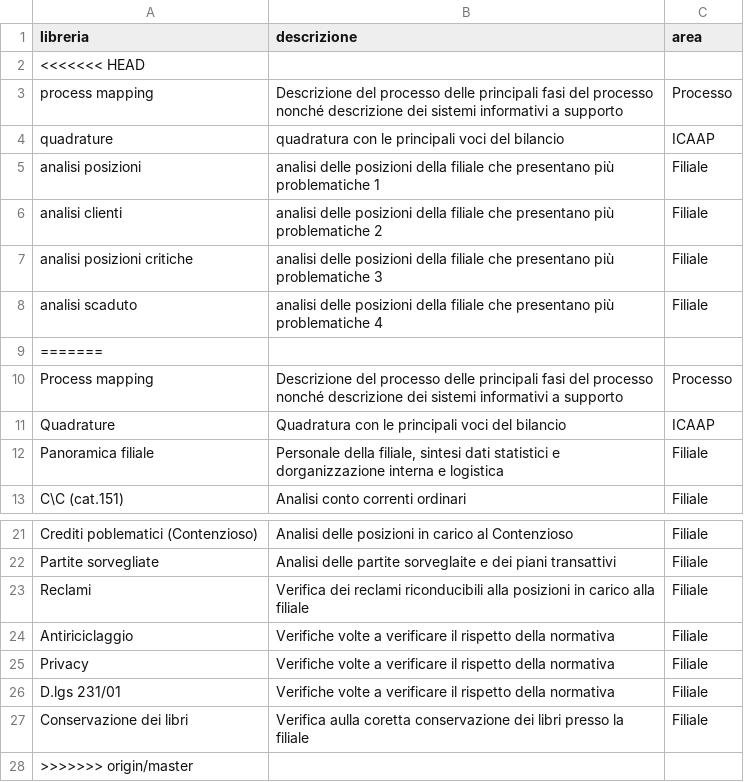
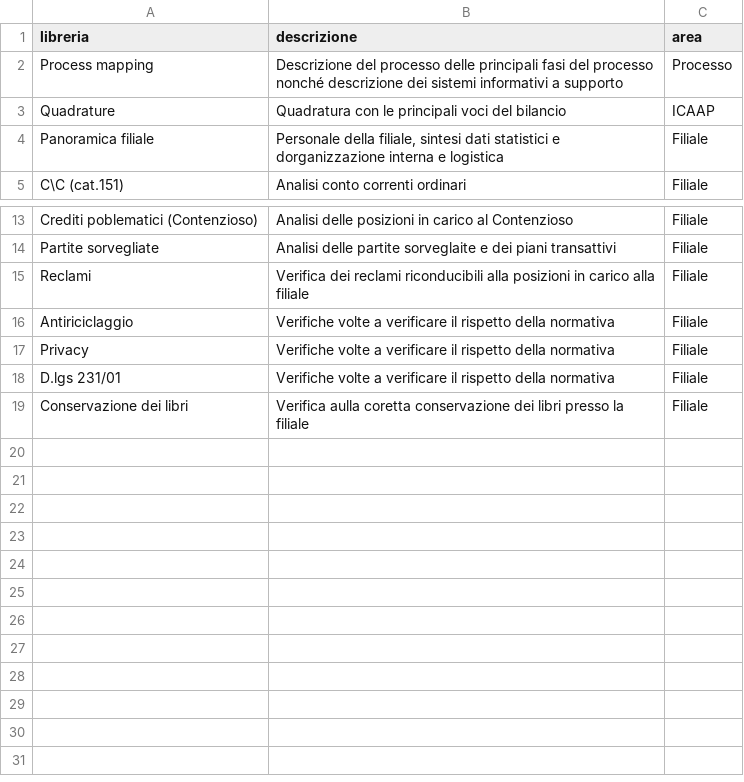
Before and after one commit to mttstt/AuditTool, a CSV file: files/lib/libtest.csv, drawn as a sheet; only a part is shown, gaps mark what is left out; the diff names each change by its address in the sheet, - before the commit and + after, or states it on an @@ line.

```diff
--- a/files/lib/libtest.csv
+++ b/files/lib/libtest.csv
-row 2: <<<<<<< HEAD
-row 3: process mapping | Descrizione del processo delle principali fasi del processo nonché descrizione dei sistemi informativi a supporto | Processo
-row 4: quadrature | quadratura con le principali voci del bilancio | ICAAP
-row 5: analisi posizioni | analisi delle posizioni della filiale che presentano più problematiche 1 | Filiale
-row 6: analisi clienti | analisi delle posizioni della filiale che presentano più problematiche 2 | Filiale
-row 7: analisi posizioni critiche | analisi delle posizioni della filiale che presentano più problematiche 3 | Filiale
-row 8: analisi scaduto | analisi delle posizioni della filiale che presentano più problematiche 4 | Filiale
-row 9: =======
-row 28: >>>>>>> origin/master
```
Also changed, not shown: files/lib/auditors.csv, 1 other file.
